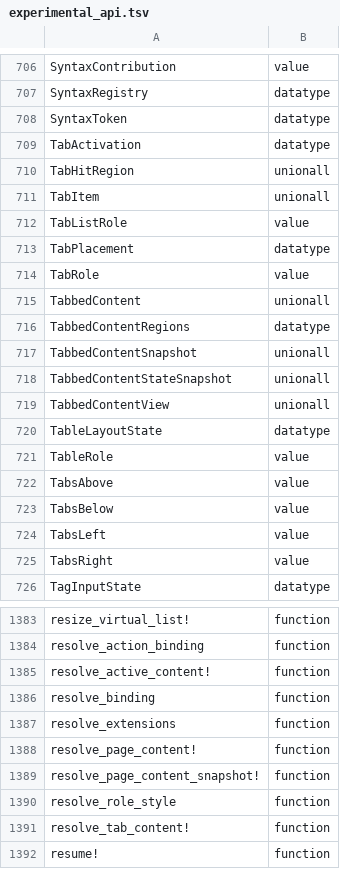
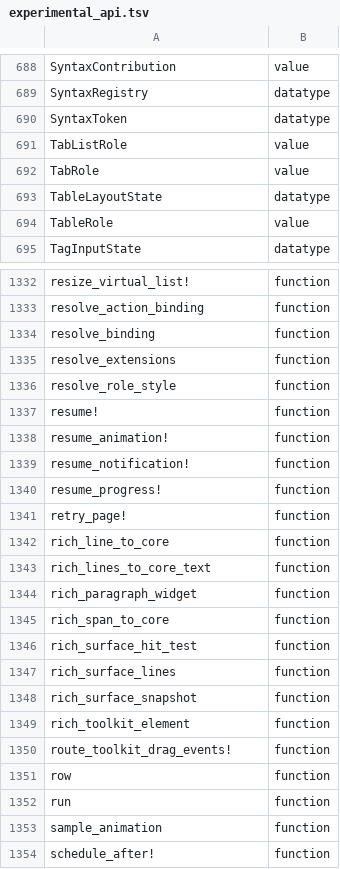
Before and after one commit to oleksandr-balyshyn/Wicked.jl, a TSV file: api/experimental_api.tsv, drawn as a sheet; only a part is shown, gaps mark what is left out; the shorter side is filled out with more unchanged rows; the diff covers the shown part only; the diff names each change by its address in the sheet, - before the commit and + after, or states it on an @@ line.

```diff
--- a/api/experimental_api.tsv
+++ b/api/experimental_api.tsv
-row 709: TabActivation | datatype
-row 710: TabHitRegion | unionall
-row 711: TabItem | unionall
-row 713: TabPlacement | datatype
-row 715: TabbedContent | unionall
-row 716: TabbedContentRegions | datatype
-row 717: TabbedContentSnapshot | unionall
-row 718: TabbedContentStateSnapshot | unionall
-row 719: TabbedContentView | unionall
-row 722: TabsAbove | value
-row 723: TabsBelow | value
-row 724: TabsLeft | value
-row 725: TabsRight | value
-row 1385: resolve_active_content! | function
-row 1388: resolve_page_content! | function
-row 1389: resolve_page_content_snapshot! | function
-row 1391: resolve_tab_content! | function
```
Also changed, not shown: 51 removed rows elsewhere in this file, api/stable_api.tsv, 8 other files.
